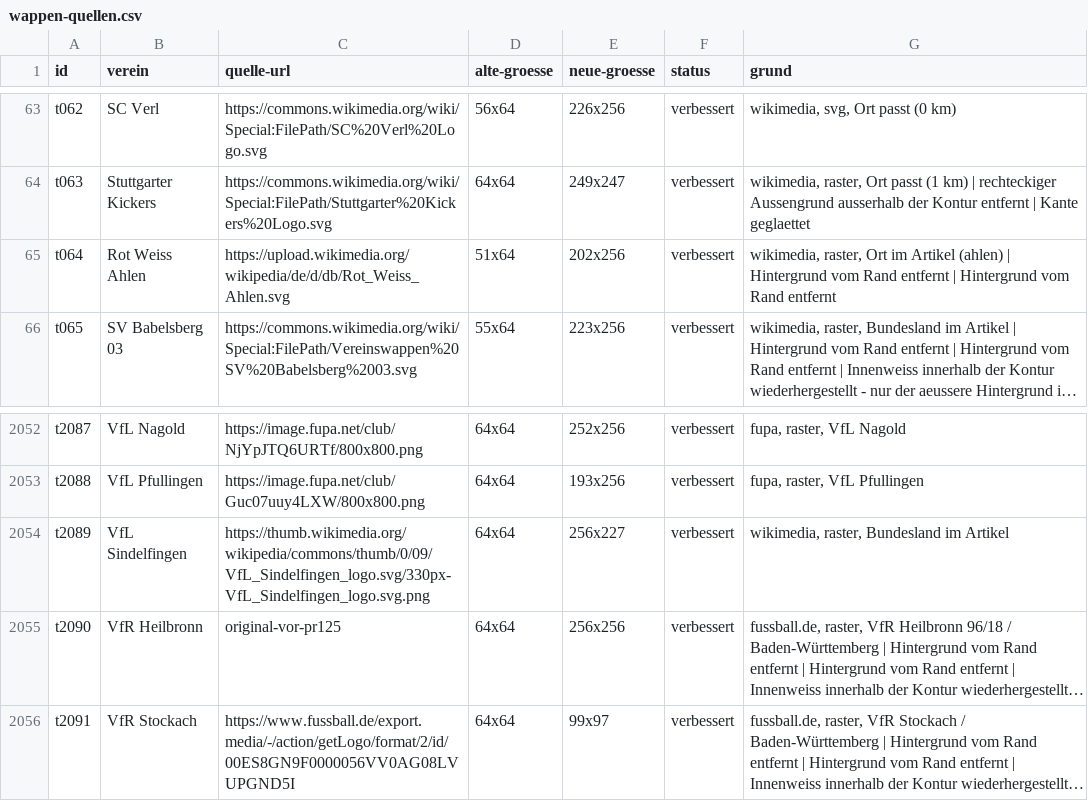
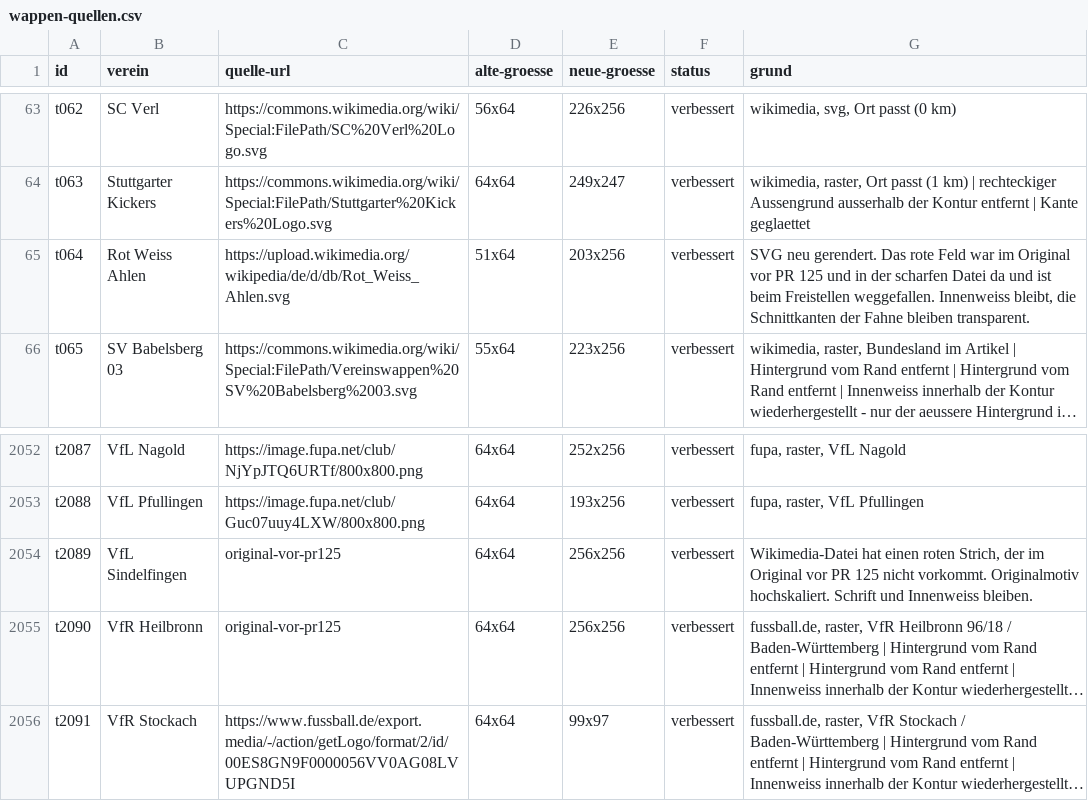
Before and after one commit to Mastfrosch/Fussballrechner, a CSV file: wappen-quellen.csv, drawn as a sheet; only a part is shown, gaps mark what is left out; long unchanged cells end in …; the diff names each change by its address in the sheet, - before the commit and + after, or states it on an @@ line.

```diff
--- a/wappen-quellen.csv
+++ b/wappen-quellen.csv
-E65 (neue-groesse): 202x256
+E65 (neue-groesse): 203x256
-G65 (grund): wikimedia, raster, Ort im Artikel (ahlen) | Hintergrund vom Rand entfernt | Hintergrund vom Rand entfernt
+G65 (grund): SVG neu gerendert. Das rote Feld war im Original vor PR 125 und in der scharfen Datei da und ist beim Freistellen weggefallen. Innenweiss bleibt, die Schnittkanten der Fahne bleiben transparent.
-C2054 (quelle-url): https://thumb.wikimedia.org/wikipedia/commons/thumb/0/09/VfL_Sindelfingen_logo.svg/330px-VfL_Sindelfingen_logo.svg.png
+C2054 (quelle-url): original-vor-pr125
-E2054 (neue-groesse): 256x227
+E2054 (neue-groesse): 256x256
-G2054 (grund): wikimedia, raster, Bundesland im Artikel
+G2054 (grund): Wikimedia-Datei hat einen roten Strich, der im Original vor PR 125 nicht vorkommt. Originalmotiv hochskaliert. Schrift und Innenweiss bleiben.
```
Also changed, not shown: 2 other files.
